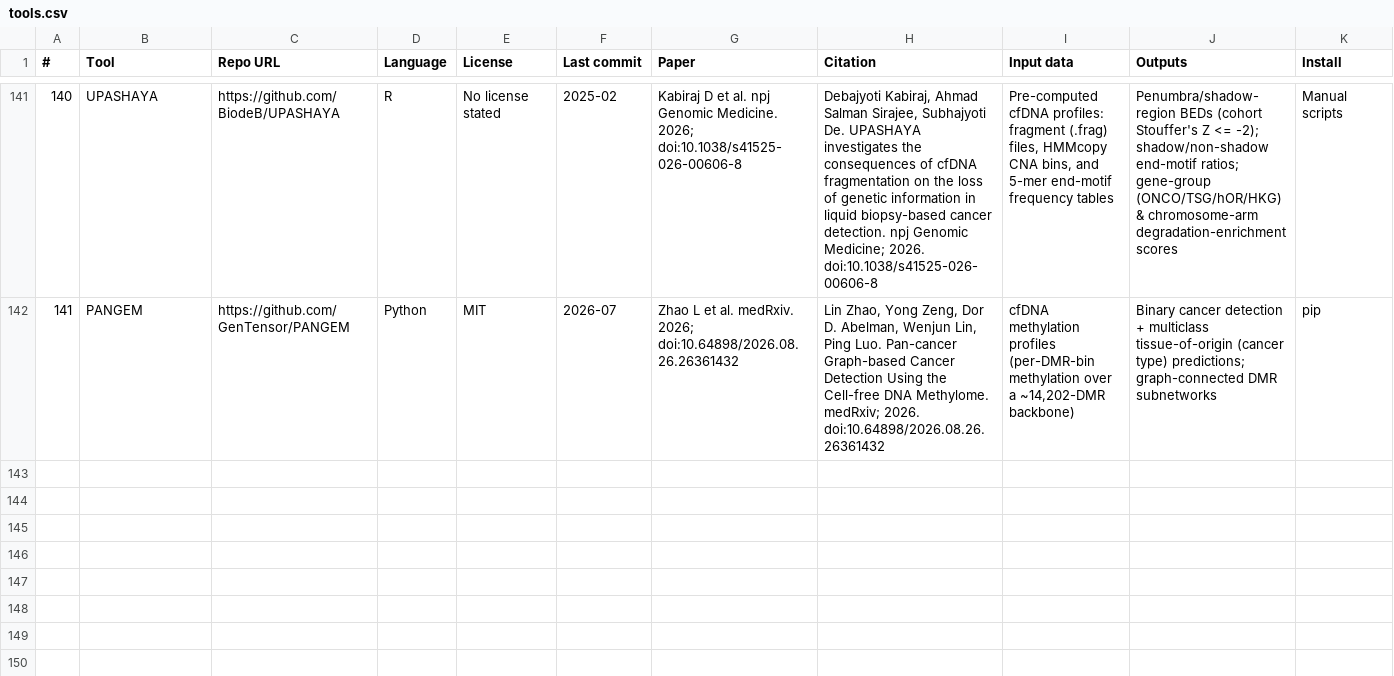
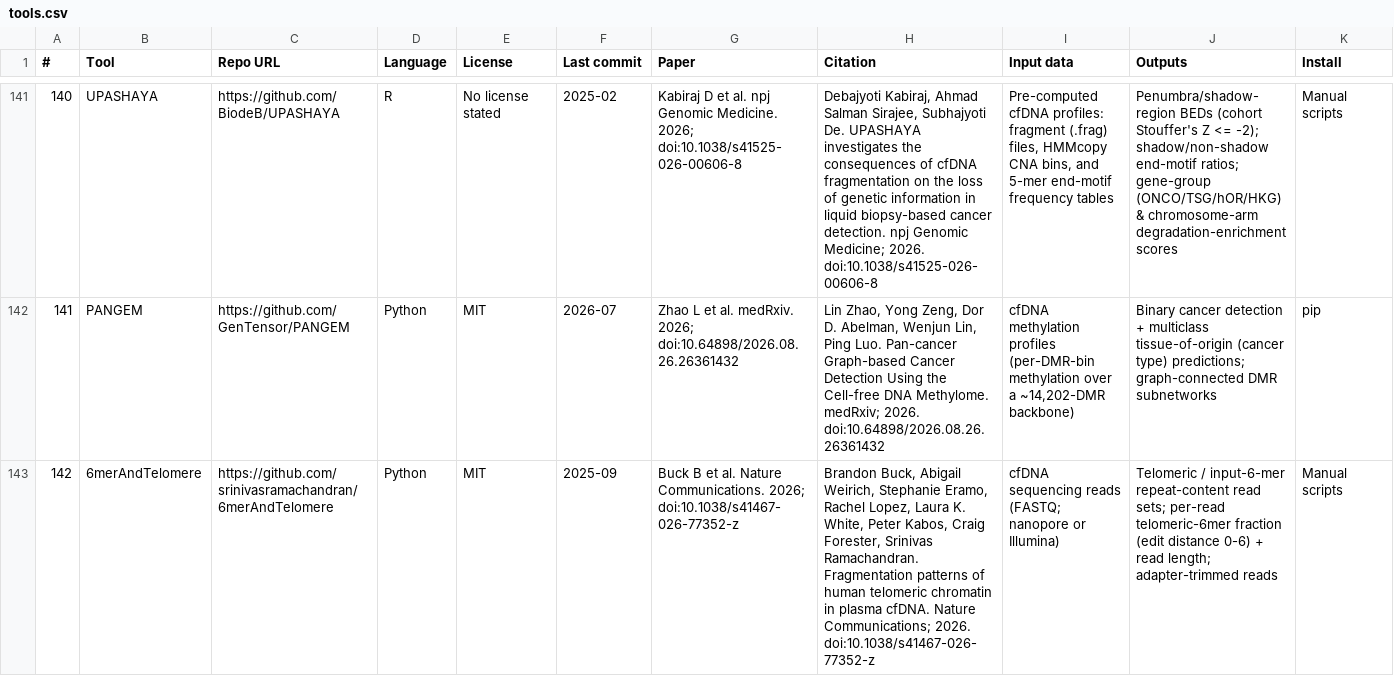
Before and after one commit to odinokov/cfdna-tools, a CSV file: tools.csv, drawn as a sheet; only a part is shown, gaps mark what is left out; rows hold the shown columns only; the diff names each change by its address in the sheet, - before the commit and + after, or states it on an @@ line.

```diff
--- a/tools.csv
+++ b/tools.csv
+row 143: 142 | 6merAndTelomere | https://github.com/srinivasramachandran/6merAndTelomere | Python | MIT | 2025-09 | Buck B et al. Nature Communications. 2026; doi:10.1038/s41467-026-77352-z | Brandon Buck, Abigail Weirich, Stephanie Eramo, Rachel Lopez, Laura K. White, Peter Kabos, Craig Forester, Srinivas Ramachandran. Fragmentation patterns of human telomeric chromatin in plasma cfDNA. Nature Communications; 2026. doi:10.1038/s41467-026-77352-z | cfDNA sequencing reads (FASTQ; nanopore or Illumina) | Telomeric / input-6-mer repeat-content read sets; per-read telomeric-6mer fraction (edit distance 0-6) + read length; adapter-trimmed reads | Manual scripts
```
Also changed, not shown: 1 other file.
